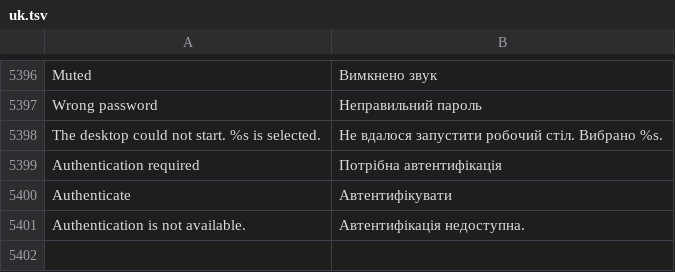
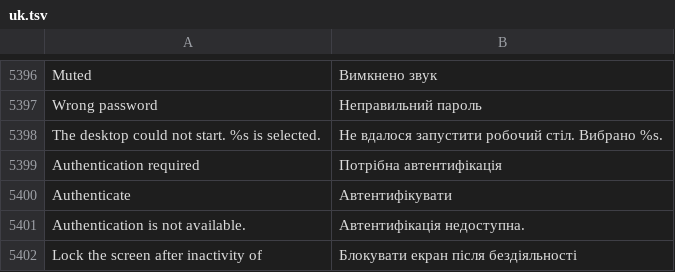
Before and after one commit to luxopes/LuxOS-Arch, a TSV file: packages/luxos-i18n/files/uk.tsv, drawn as a sheet; only a part is shown, gaps mark what is left out.

Commit message:
luxos-lock-settings in LSL (Screen Saver & Lock): X11 session unchanged (xfce4-screensaver channel through xfconf-query, theme, preview, password delay, xflock4); on Wayland one 'Lock the screen after inactivity of' choice (saver + password delay as luxos-lock-session counts it) and lock on sleep written straight into the channel file with luxos_xfconf.write (other properties and arrays kept, no xfconfd), Lock Now through loginctl lock-session; row titles no longer wrap (as in the Python apps); new string in all 12 languages; test_luxos_lock_settings.py in Xvfb and luxwm headless

```diff
--- a/packages/luxos-i18n/files/uk.tsv
+++ b/packages/luxos-i18n/files/uk.tsv
@@ -5401 +5401,2 @@ Authenticate	Автентифікувати
 Authentication is not available.	Автентифікація недоступна.
+Lock the screen after inactivity of	Блокувати екран після бездіяльності
```
Also changed, not shown: packages/luxos-i18n/files/es.tsv, packages/luxos-i18n/files/fr.tsv, 20 other files.
